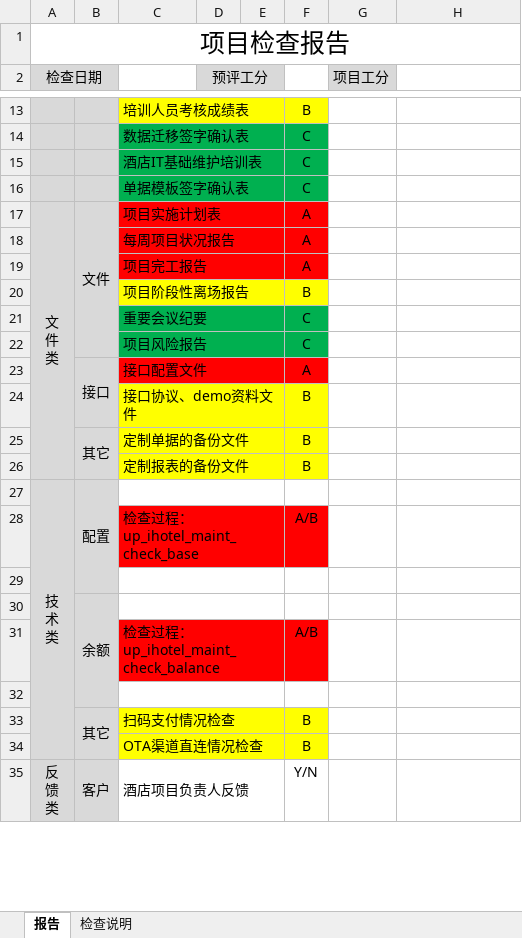
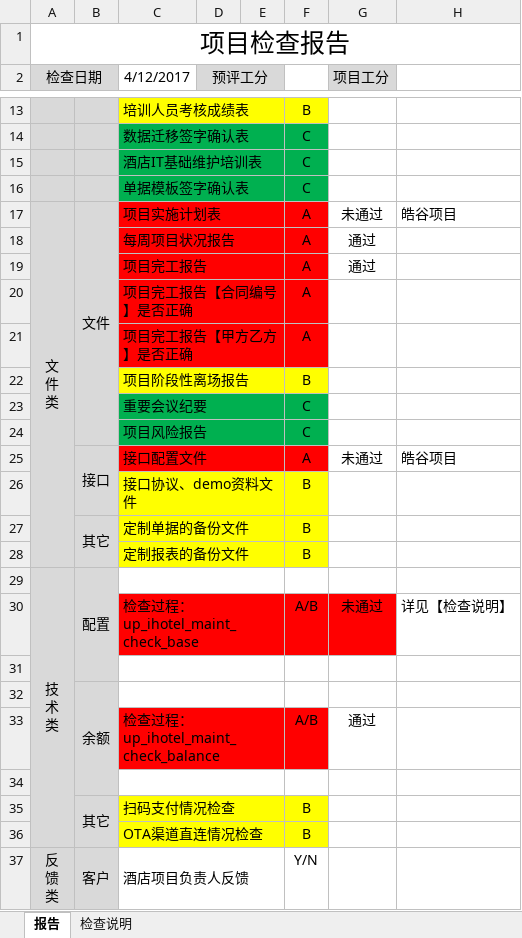
Before and after one commit to xuqisheng/zhangh, an Excel workbook: GcOps/项目检查报告.xlsx, sheet 报告, drawn as a sheet; only a part is shown, gaps mark what is left out; values as stored, in another font and other column widths than the file's, no borders; charts and pictures not drawn; addresses are those after the commit; the diff covers the shown part only; the diff names each change by its address in the sheet, - before the commit and + after, or states it on an @@ line.

```diff
--- a/GcOps/项目检查报告.xlsx (sheet 报告)
+++ b/GcOps/项目检查报告.xlsx (sheet 报告)
-C2: (empty)
+C2: 4/12/2017
-G17 (项目工分): (empty)
+G17 (项目工分): 未通过
-H17: (empty)
+H17: 皓谷项目
-G18:G19 (项目工分): (empty)
+G18:G19 (项目工分): 通过
+row 20:  |  | 项目完工报告【合同编号】是否正确 |  |  | A
+row 21:  |  | 项目完工报告【甲方乙方】是否正确 |  |  | A
-G25 (项目工分): (empty)
+G25 (项目工分): 未通过
-H25: (empty)
+H25: 皓谷项目
-G30 (项目工分): (empty)
+G30 (项目工分): 未通过
-G30 fill: none
+G30 fill: #FF0000
-H30: (empty)
+H30: 详见【检查说明】
-G33 (项目工分): (empty)
+G33 (项目工分): 通过
```
Also changed, not shown: 10 edited cells elsewhere in this sheet, charts or pictures, GcOps/项目检查&PR会登记表.xlsx, 1 other file.
